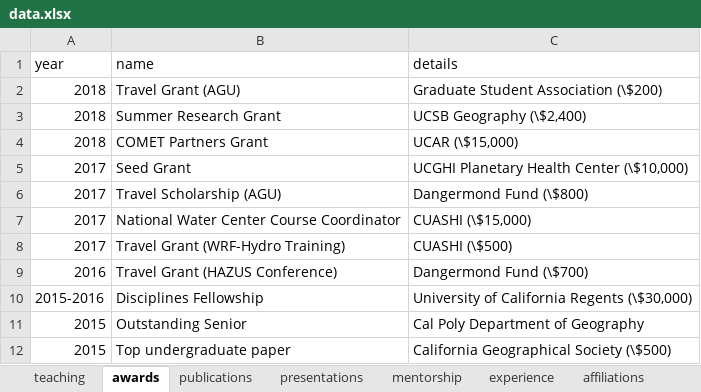
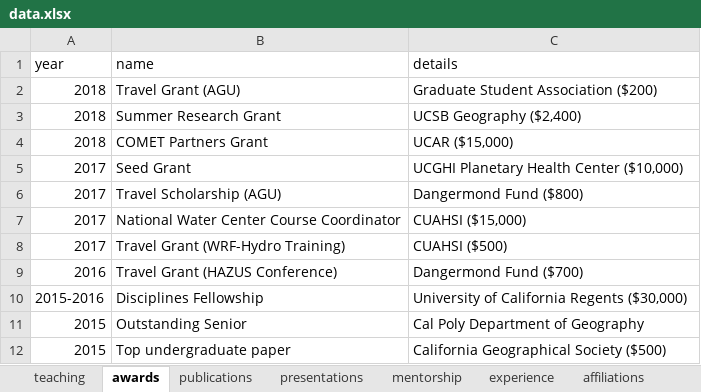
Before and after one commit to mikejohnson51/mikejohnson51.github.io, an Excel workbook: data.xlsx, sheet awards, drawn as a sheet; values as stored, in another font and other column widths than the file's, no borders; the diff names each change by its address in the sheet, - before the commit and + after, or states it on an @@ line.

```diff
--- a/data.xlsx (sheet awards)
+++ b/data.xlsx (sheet awards)
-C2 (details): Graduate Student Association (\$200)
+C2 (details): Graduate Student Association ($200)
-C3 (details): UCSB Geography (\$2,400)
+C3 (details): UCSB Geography ($2,400)
-C4 (details): UCAR (\$15,000)
+C4 (details): UCAR ($15,000)
-C5 (details): UCGHI Planetary Health Center (\$10,000)
+C5 (details): UCGHI Planetary Health Center ($10,000)
-C6 (details): Dangermond Fund (\$800)
+C6 (details): Dangermond Fund ($800)
-C7 (details): CUASHI (\$15,000)
+C7 (details): CUAHSI ($15,000)
-C8 (details): CUASHI (\$500)
+C8 (details): CUAHSI ($500)
-C9 (details): Dangermond Fund (\$700)
+C9 (details): Dangermond Fund ($700)
-C10 (details): University of California Regents (\$30,000)
+C10 (details): University of California Regents ($30,000)
-C12 (details): California Geographical Society (\$500)
+C12 (details): California Geographical Society ($500)
```
Also changed, not shown: sheet presentations, sheet affiliations, sheet software, 7 other files.
